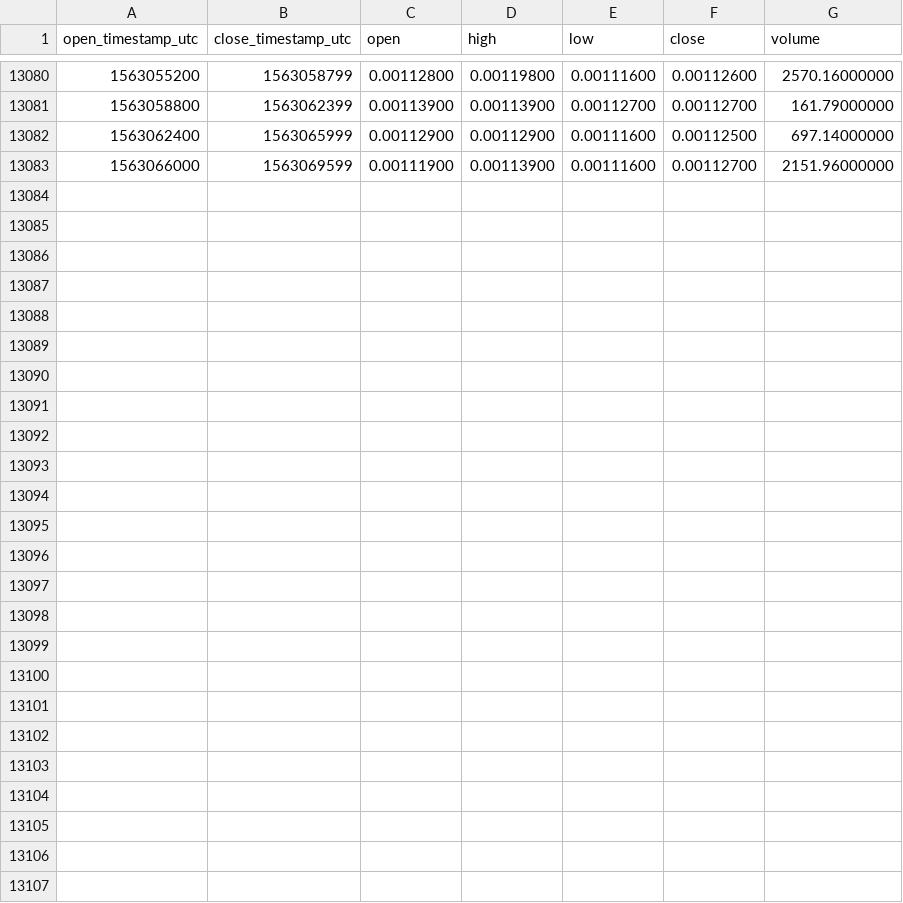
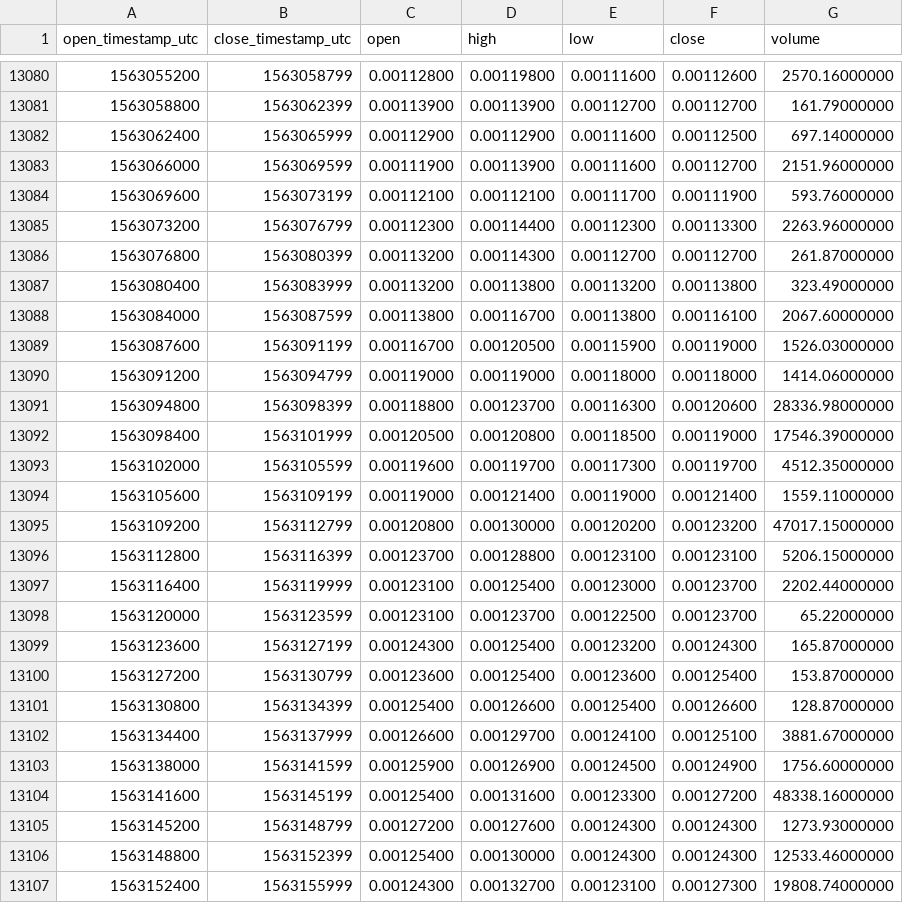
Before and after one commit to cryptobigbro/binance-RLCETH, a CSV file: binance-RLCETH-1h.csv, drawn as a sheet; only a part is shown, gaps mark what is left out; the diff names each change by its address in the sheet, - before the commit and + after, or states it on an @@ line.

Commit message:
Update OHLCV data.

```diff
--- a/binance-RLCETH-1h.csv
+++ b/binance-RLCETH-1h.csv
+row 13084: 1563069600 | 1563073199 | 0.00112100 | 0.00112100 | 0.00111700 | 0.00111900 | 593.76000000
+row 13085: 1563073200 | 1563076799 | 0.00112300 | 0.00114400 | 0.00112300 | 0.00113300 | 2263.96000000
+row 13086: 1563076800 | 1563080399 | 0.00113200 | 0.00114300 | 0.00112700 | 0.00112700 | 261.87000000
+row 13087: 1563080400 | 1563083999 | 0.00113200 | 0.00113800 | 0.00113200 | 0.00113800 | 323.49000000
+row 13088: 1563084000 | 1563087599 | 0.00113800 | 0.00116700 | 0.00113800 | 0.00116100 | 2067.60000000
+row 13089: 1563087600 | 1563091199 | 0.00116700 | 0.00120500 | 0.00115900 | 0.00119000 | 1526.03000000
+row 13090: 1563091200 | 1563094799 | 0.00119000 | 0.00119000 | 0.00118000 | 0.00118000 | 1414.06000000
+row 13091: 1563094800 | 1563098399 | 0.00118800 | 0.00123700 | 0.00116300 | 0.00120600 | 28336.98000000
+row 13092: 1563098400 | 1563101999 | 0.00120500 | 0.00120800 | 0.00118500 | 0.00119000 | 17546.39000000
+row 13093: 1563102000 | 1563105599 | 0.00119600 | 0.00119700 | 0.00117300 | 0.00119700 | 4512.35000000
+row 13094: 1563105600 | 1563109199 | 0.00119000 | 0.00121400 | 0.00119000 | 0.00121400 | 1559.11000000
+row 13095: 1563109200 | 1563112799 | 0.00120800 | 0.00130000 | 0.00120200 | 0.00123200 | 47017.15000000
+row 13096: 1563112800 | 1563116399 | 0.00123700 | 0.00128800 | 0.00123100 | 0.00123100 | 5206.15000000
+row 13097: 1563116400 | 1563119999 | 0.00123100 | 0.00125400 | 0.00123000 | 0.00123700 | 2202.44000000
+row 13098: 1563120000 | 1563123599 | 0.00123100 | 0.00123700 | 0.00122500 | 0.00123700 | 65.22000000
+row 13099: 1563123600 | 1563127199 | 0.00124300 | 0.00125400 | 0.00123200 | 0.00124300 | 165.87000000
+row 13100: 1563127200 | 1563130799 | 0.00123600 | 0.00125400 | 0.00123600 | 0.00125400 | 153.87000000
+row 13101: 1563130800 | 1563134399 | 0.00125400 | 0.00126600 | 0.00125400 | 0.00126600 | 128.87000000
+row 13102: 1563134400 | 1563137999 | 0.00126600 | 0.00129700 | 0.00124100 | 0.00125100 | 3881.67000000
+row 13103: 1563138000 | 1563141599 | 0.00125900 | 0.00126900 | 0.00124500 | 0.00124900 | 1756.60000000
+row 13104: 1563141600 | 1563145199 | 0.00125400 | 0.00131600 | 0.00123300 | 0.00127200 | 48338.16000000
+row 13105: 1563145200 | 1563148799 | 0.00127200 | 0.00127600 | 0.00124300 | 0.00124300 | 1273.93000000
+row 13106: 1563148800 | 1563152399 | 0.00125400 | 0.00130000 | 0.00124300 | 0.00124300 | 12533.46000000
+row 13107: 1563152400 | 1563155999 | 0.00124300 | 0.00132700 | 0.00123100 | 0.00127300 | 19808.74000000
```
Also changed, not shown: binance-RLCETH-1d.csv.
